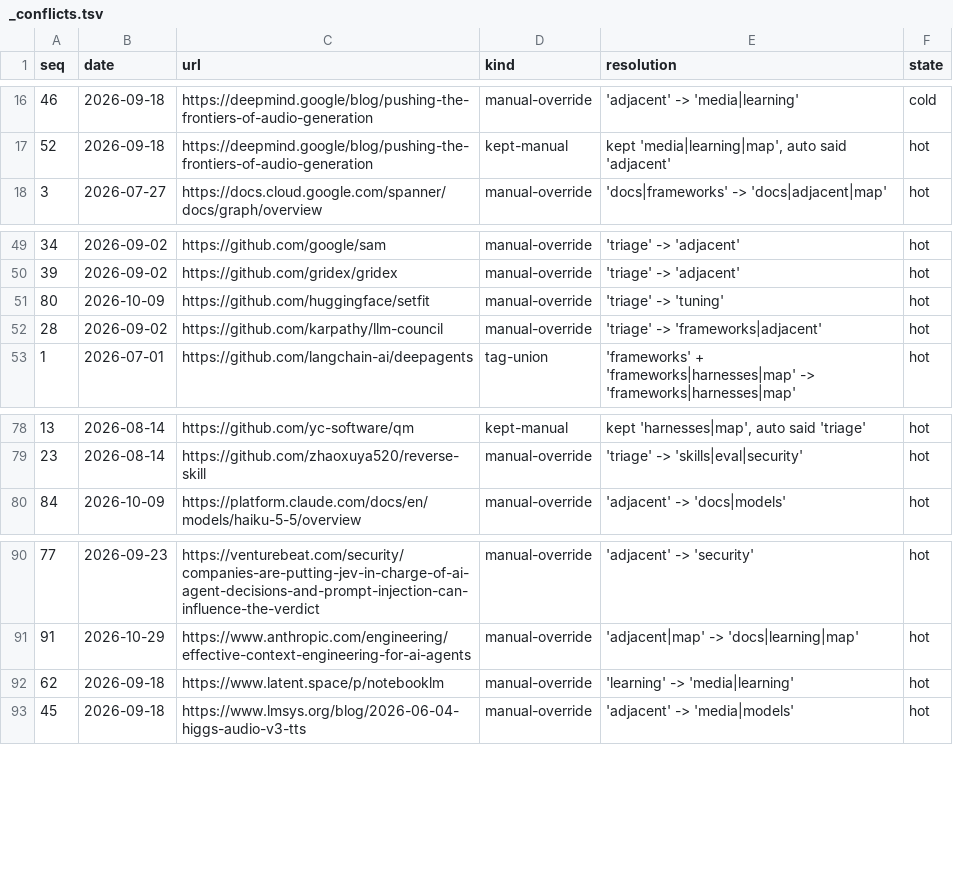
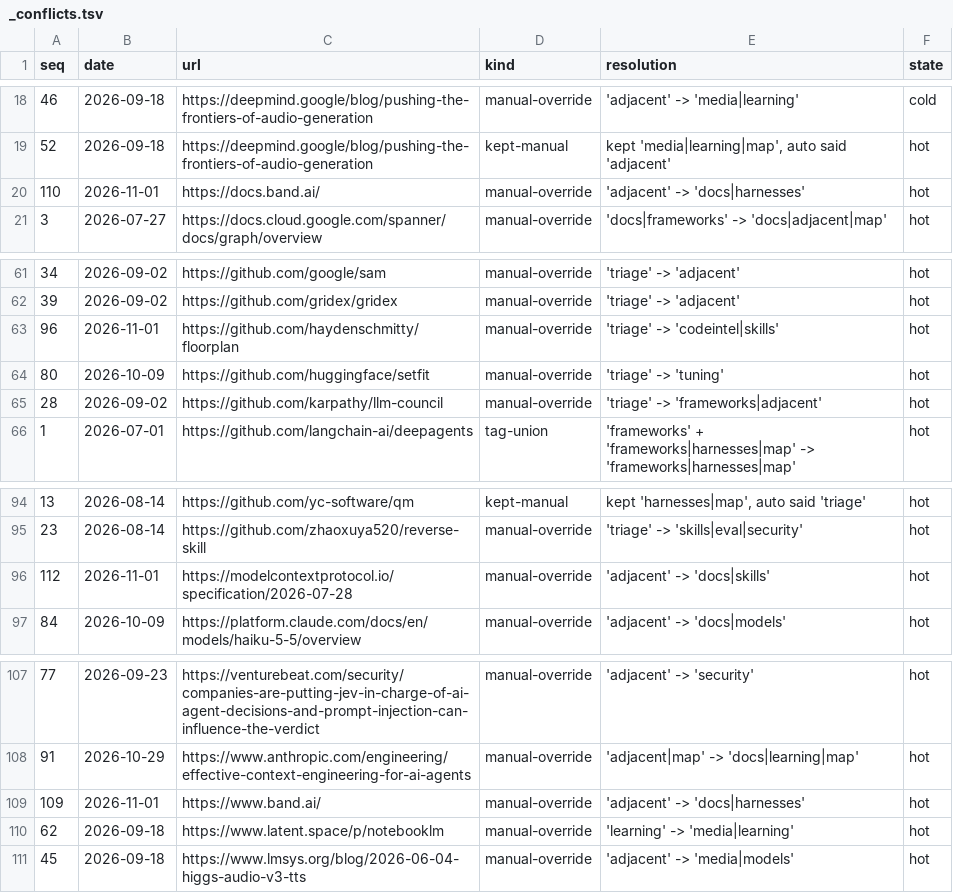
Before and after one commit to thefilesareinthecomputer/dotagents, a TSV file: skills/ai-engineering/resources/_conflicts.tsv, drawn as a sheet; only a part is shown, gaps mark what is left out; the diff covers the shown part only; the diff names each change by its address in the sheet, - before the commit and + after, or states it on an @@ line.

Commit message:
Publish: rtk leaves the Claude Code station; Claude Code, Codex and Copilot seed their privacy keys; the sync skill reads Codex's config.toml on Python 3.9; the ai-engineering corpus adds BAND, Floorplan and an agent-protocol comparison, with specs/AGENT-PROTOCOLS.md naming the standard for each agent link; scan is a new skill, local-network-hygiene moves to its own project, and other skills take their latest upstream changes

```diff
--- a/skills/ai-engineering/resources/_conflicts.tsv
+++ b/skills/ai-engineering/resources/_conflicts.tsv
+row 20: 110 | 2026-11-01 | https://docs.band.ai/ | manual-override | 'adjacent' -> 'docs|harnesses' | hot
+row 63: 96 | 2026-11-01 | https://github.com/haydenschmitty/floorplan | manual-override | 'triage' -> 'codeintel|skills' | hot
+row 96: 112 | 2026-11-01 | https://modelcontextprotocol.io/specification/2026-07-28 | manual-override | 'adjacent' -> 'docs|skills' | hot
+row 109: 109 | 2026-11-01 | https://www.band.ai/ | manual-override | 'adjacent' -> 'docs|harnesses' | hot
```
Also changed, not shown: 14 added rows elsewhere in this file, skills/ai-engineering/resources/catalog.tsv, skills/ai-engineering/resources/github.tsv, 52 other files.
